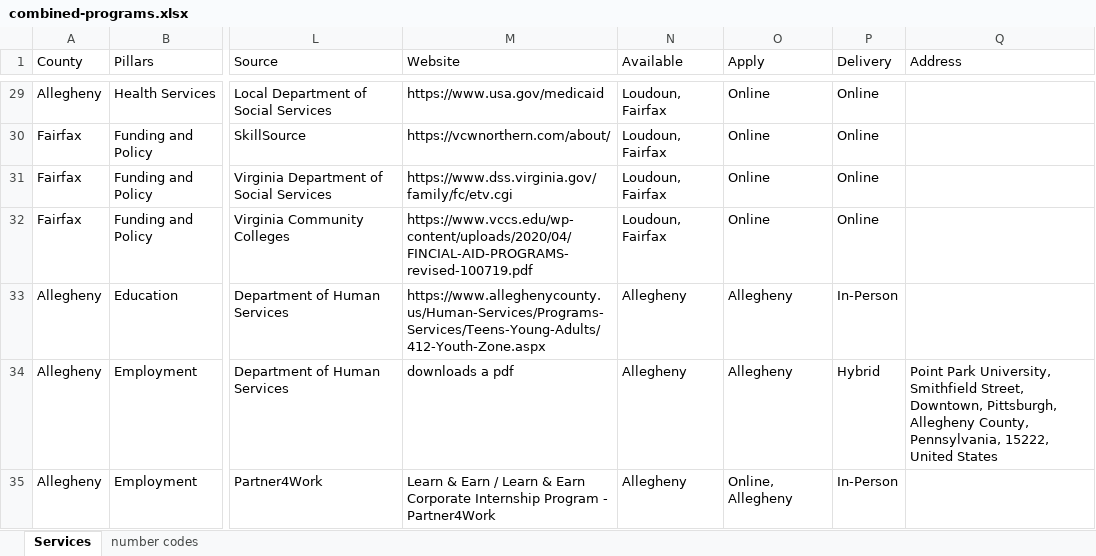
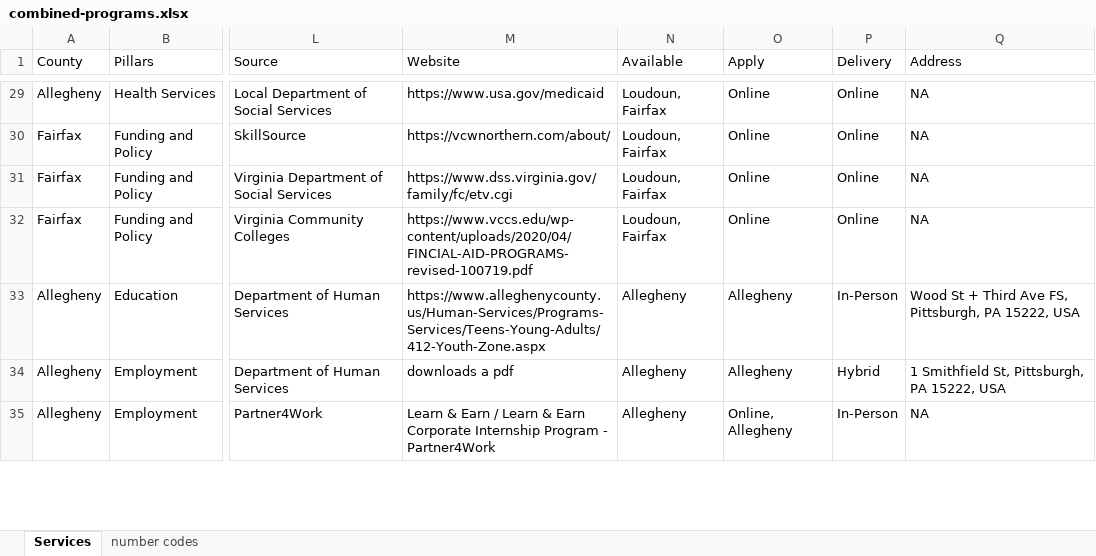
Before and after one commit to yangcheng258/2021_DSPG_Loudoun, an Excel workbook: ShinyApp/data/combined-programs.xlsx, sheet Services, drawn as a sheet; only a part is shown, gaps mark what is left out; values as stored, in another font and other column widths than the file's, no cell formats; the diff covers the shown part only; the diff names each change by its address in the sheet, - before the commit and + after, or states it on an @@ line.

```diff
--- a/ShinyApp/data/combined-programs.xlsx (sheet Services)
+++ b/ShinyApp/data/combined-programs.xlsx (sheet Services)
-Q29:Q32 (Address): (empty)
+Q29:Q32 (Address): NA
-Q33 (Address): (empty)
+Q33 (Address): Wood St + Third Ave FS, Pittsburgh, PA 15222, USA
-Q34 (Address): Point Park University, Smithfield Street, Downtown, Pittsburgh, Allegheny County, Pennsylvania, 15222, United States
+Q34 (Address): 1 Smithfield St, Pittsburgh, PA 15222, USA
-Q35 (Address): (empty)
+Q35 (Address): NA
```
Also changed, not shown: 108 edited cells elsewhere in this sheet, cell formats, 2 other files.
